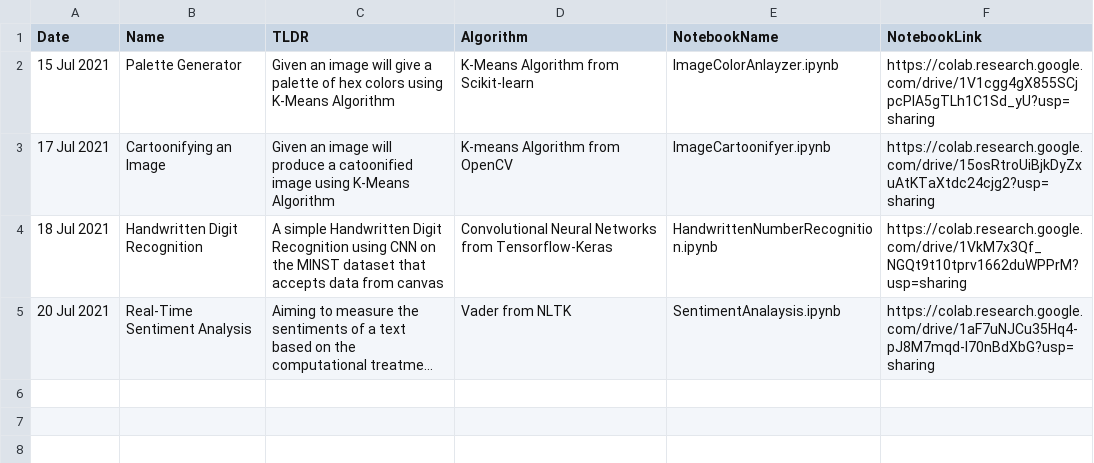
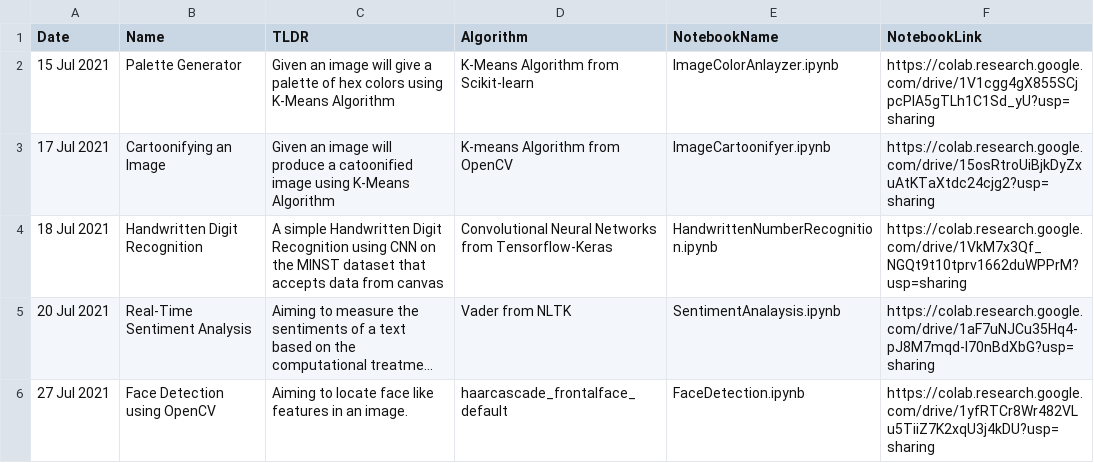
Before and after one commit to steffin-codes/The-Data-Science-Resource, a CSV file: projects.csv, drawn as a sheet; long unchanged cells end in …; the diff names each change by its address in the sheet, - before the commit and + after, or states it on an @@ line.

Commit message:
📝 P05 Index

```diff
--- a/projects.csv
+++ b/projects.csv
+row 6: 27 Jul 2021 | Face Detection using OpenCV | Aiming to locate face like features in an image. | haarcascade_frontalface_default | FaceDetection.ipynb | https://colab.research.google.com/drive/1yfRTCr8Wr482VLu5TiiZ7K2xqU3j4kDU?usp=sharing
```
